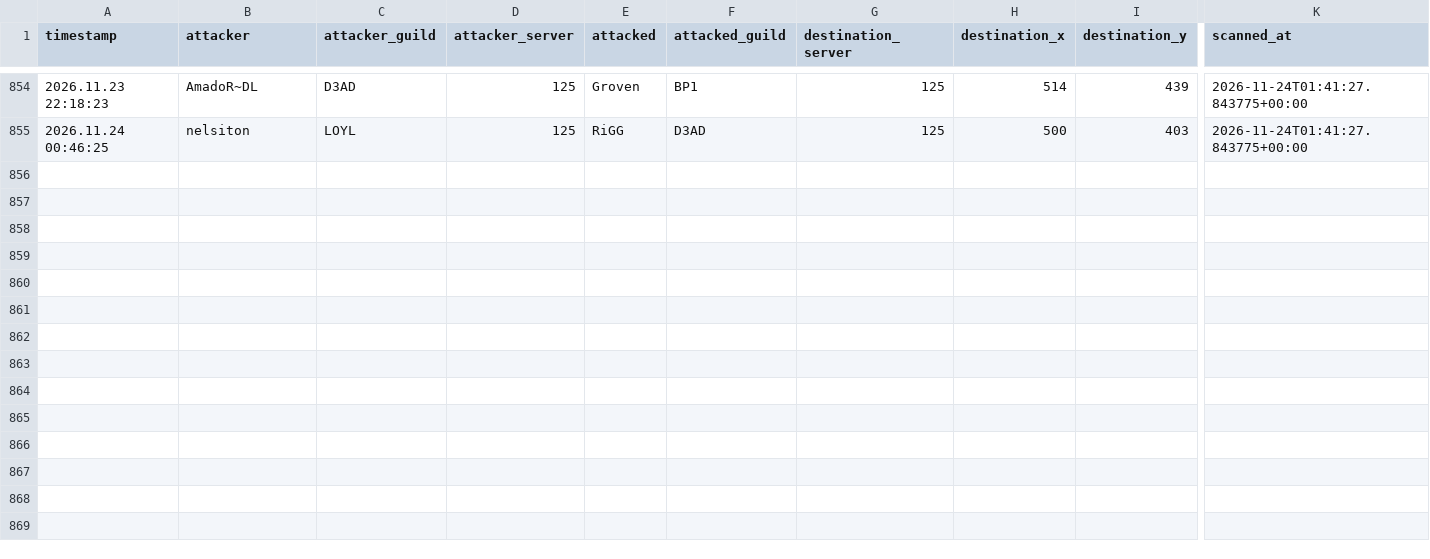
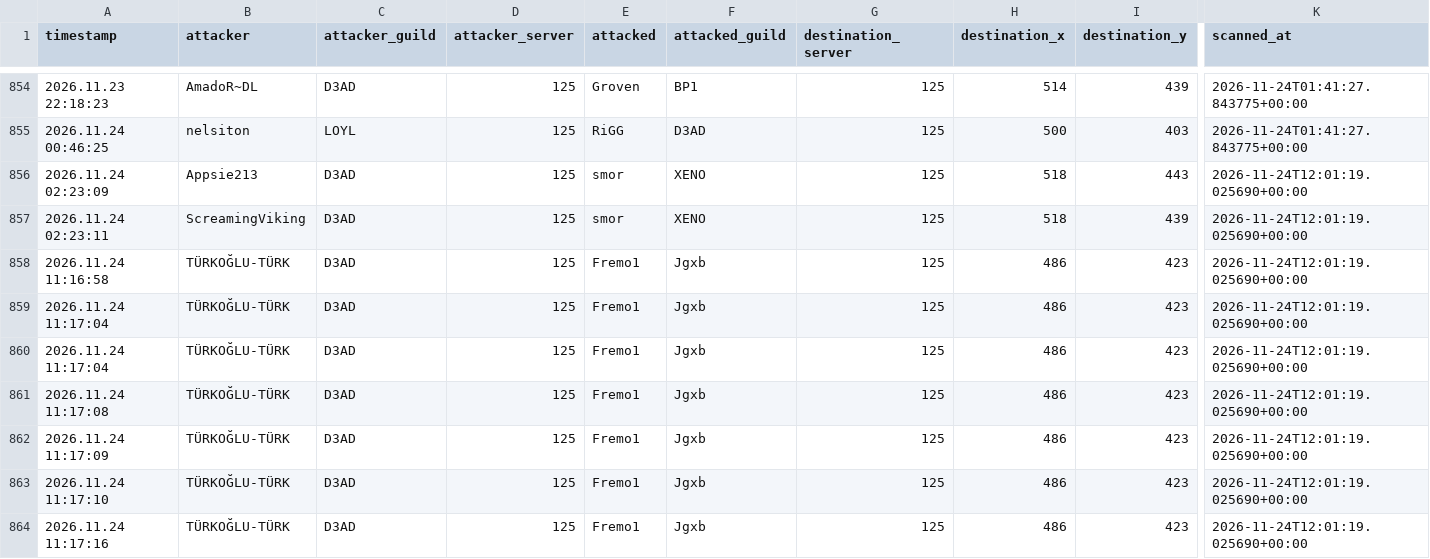
Before and after one commit to tannerr12/Z-Route, a CSV file: data/player_activity/attacks.csv, drawn as a sheet; only a part is shown, gaps mark what is left out; rows hold the shown columns only; the diff names each change by its address in the sheet, - before the commit and + after, or states it on an @@ line.

Commit message:
Update deduplicated Player Activity history

```diff
--- a/data/player_activity/attacks.csv
+++ b/data/player_activity/attacks.csv
+row 856: 2026.11.24 02:23:09 | Appsie213 | D3AD | 125 | smor | XENO | 125 | 518 | 443 | 2026-11-24T12:01:19.025690+00:00
+row 857: 2026.11.24 02:23:11 | ScreamingViking | D3AD | 125 | smor | XENO | 125 | 518 | 439 | 2026-11-24T12:01:19.025690+00:00
+row 858: 2026.11.24 11:16:58 | TÜRKOĞLU-TÜRK | D3AD | 125 | Fremo1 | Jgxb | 125 | 486 | 423 | 2026-11-24T12:01:19.025690+00:00
+row 859: 2026.11.24 11:17:04 | TÜRKOĞLU-TÜRK | D3AD | 125 | Fremo1 | Jgxb | 125 | 486 | 423 | 2026-11-24T12:01:19.025690+00:00
+row 860: 2026.11.24 11:17:04 | TÜRKOĞLU-TÜRK | D3AD | 125 | Fremo1 | Jgxb | 125 | 486 | 423 | 2026-11-24T12:01:19.025690+00:00
+row 861: 2026.11.24 11:17:08 | TÜRKOĞLU-TÜRK | D3AD | 125 | Fremo1 | Jgxb | 125 | 486 | 423 | 2026-11-24T12:01:19.025690+00:00
+row 862: 2026.11.24 11:17:09 | TÜRKOĞLU-TÜRK | D3AD | 125 | Fremo1 | Jgxb | 125 | 486 | 423 | 2026-11-24T12:01:19.025690+00:00
+row 863: 2026.11.24 11:17:10 | TÜRKOĞLU-TÜRK | D3AD | 125 | Fremo1 | Jgxb | 125 | 486 | 423 | 2026-11-24T12:01:19.025690+00:00
+row 864: 2026.11.24 11:17:16 | TÜRKOĞLU-TÜRK | D3AD | 125 | Fremo1 | Jgxb | 125 | 486 | 423 | 2026-11-24T12:01:19.025690+00:00
```
Also changed, not shown: data/player_activity/guild_changes.csv.
